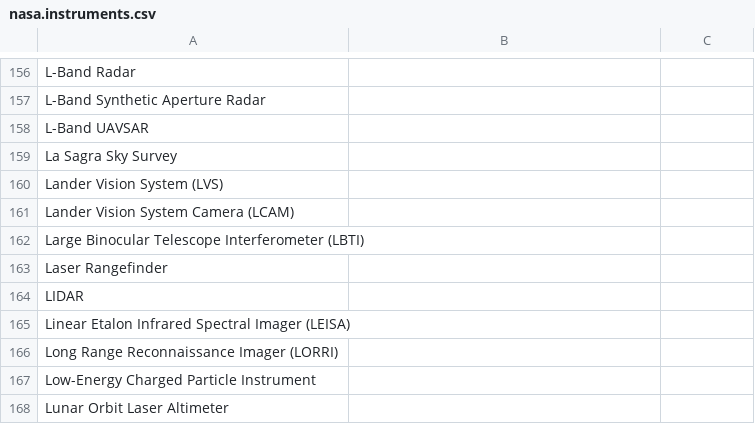
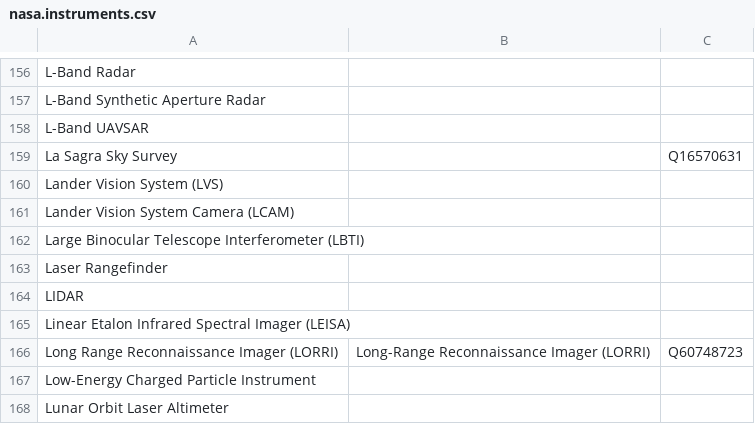
Before and after one commit to toolforge/tool-spacemedia, a CSV file: src/main/resources/mapping/nasa.instruments.csv, drawn as a sheet; only a part is shown, gaps mark what is left out; the diff covers the shown part only.

```diff
--- a/src/main/resources/mapping/nasa.instruments.csv
+++ b/src/main/resources/mapping/nasa.instruments.csv
@@ -158,3 +158,3 @@
 "L-Band UAVSAR","",""
-"La Sagra Sky Survey","",""
+"La Sagra Sky Survey","","Q16570631"
 "Lander Vision System (LVS)","",""
@@ -165,3 +165,3 @@
 "Linear Etalon Infrared Spectral Imager (LEISA)","",""
-"Long Range Reconnaissance Imager (LORRI)","",""
+"Long Range Reconnaissance Imager (LORRI)","Long-Range Reconnaissance Imager (LORRI)","Q60748723"
 "Low-Energy Charged Particle Instrument","",""
```
Also changed, not shown: 54 edited cells elsewhere in this file.
